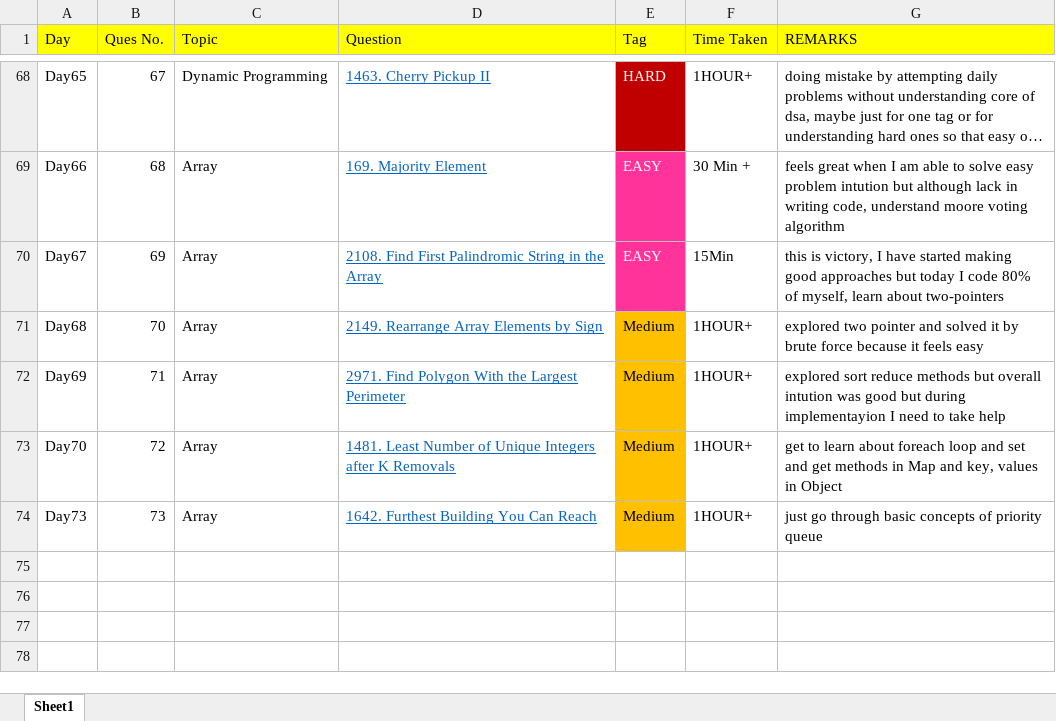
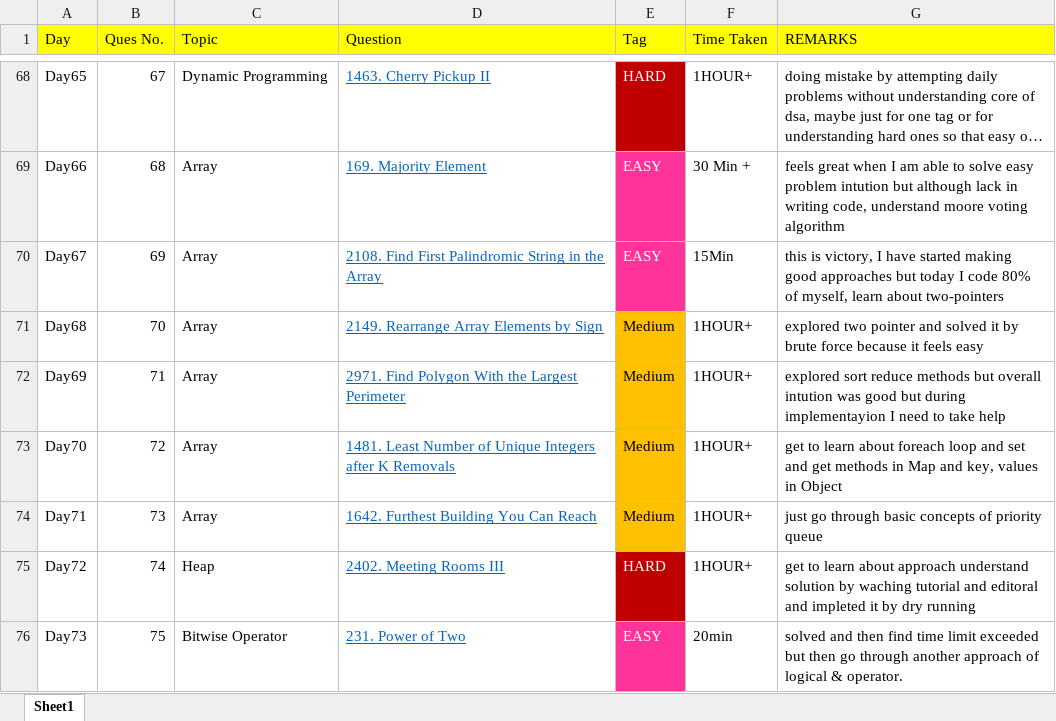
Before and after one commit to THARMATT/2024, an Excel workbook: Track/Leetcode.xlsx, sheet Sheet1, drawn as a sheet; only a part is shown, gaps mark what is left out; long unchanged cells end in …; values as stored, in another font and other column widths than the file's, no borders; the diff names each change by its address in the sheet, - before the commit and + after, or states it on an @@ line.

```diff
--- a/Track/Leetcode.xlsx (sheet Sheet1)
+++ b/Track/Leetcode.xlsx (sheet Sheet1)
-A74 (Day): Day73
+A74 (Day): Day71
+row 75: Day72 | 74 | Heap | 2402. Meeting Rooms III | HARD | 1HOUR+ | get to learn about approach understand solution by waching tutorial and editoral and impleted it by dry running
+row 76: Day73 | 75 | Bitwise Operator | 231. Power of Two | EASY | 20min | solved and then find time limit exceeded but then go through another approach of logical & operator.
```
Also changed, not shown: 4 other files.
